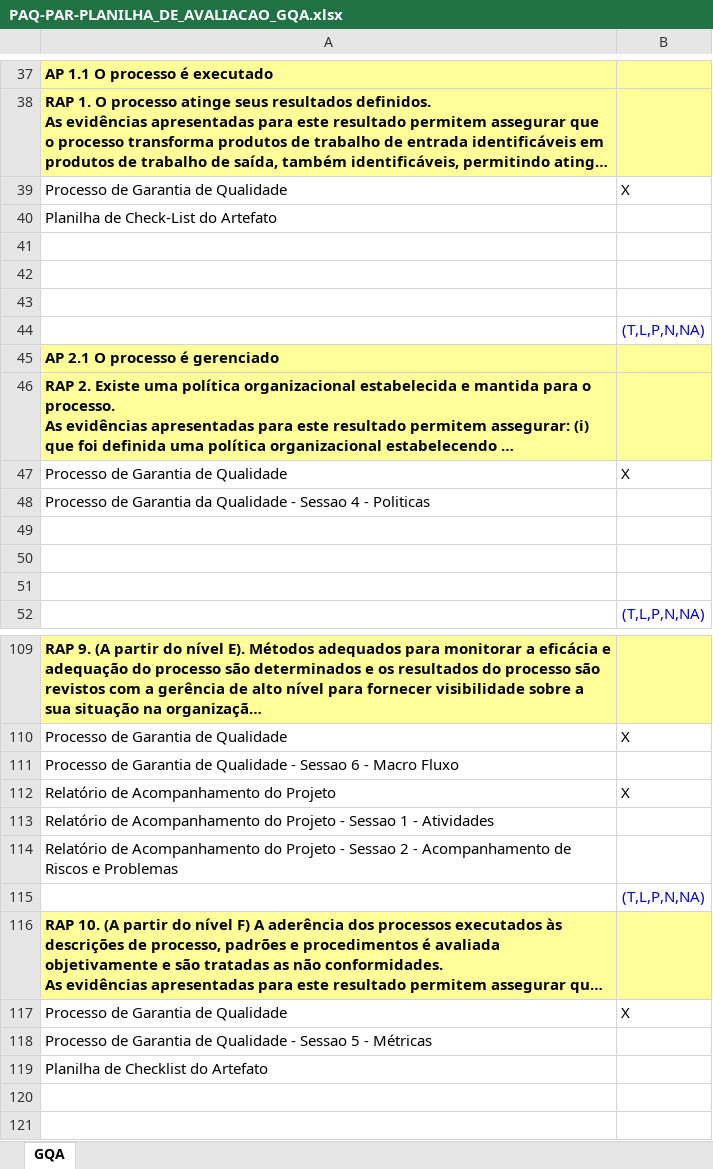
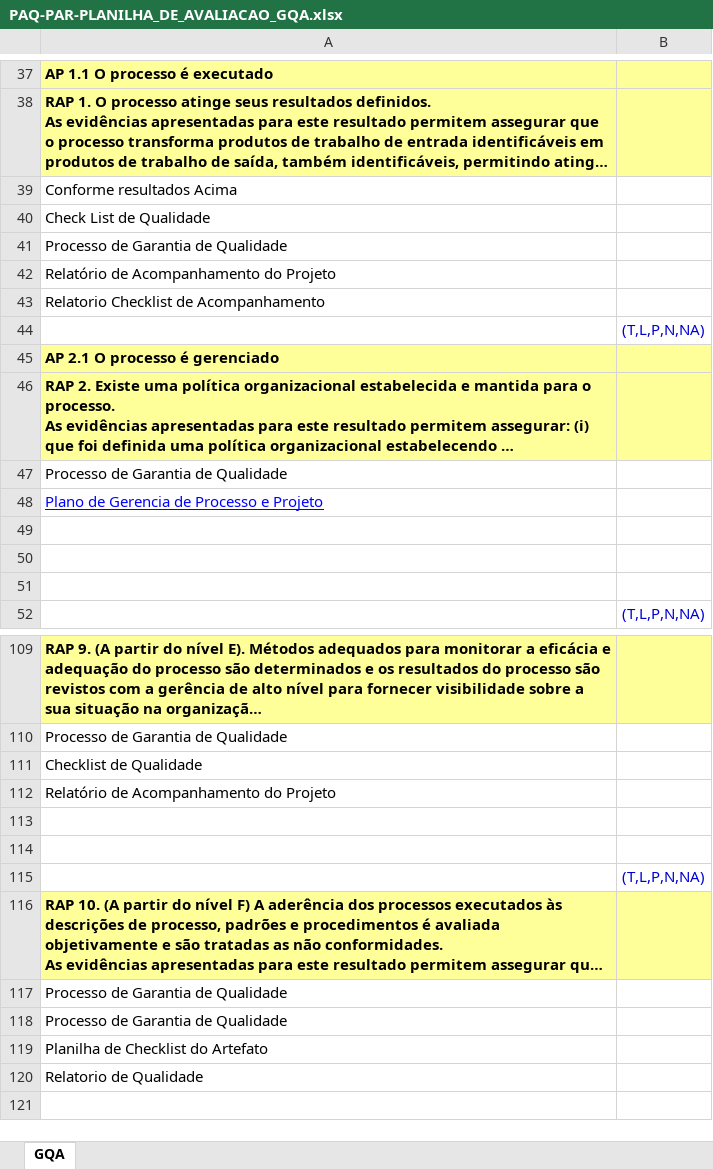
Before and after one commit to guicaixeta/Proc, an Excel workbook: Entregavel_02/Sprint_03/PAQ-PAR-PLANILHA_DE_AVALIACAO_GQA.xlsx, sheet GQA, drawn as a sheet; only a part is shown, gaps mark what is left out; long unchanged cells end in …; values as stored, in another font and other column widths than the file's, no borders; removed rows and columns are numbered as before the commit, all else as after; the diff covers the shown part only; the diff names each change by its address in the sheet, - before the commit and + after, or states it on an @@ line.

```diff
--- a/Entregavel_02/Sprint_03/PAQ-PAR-PLANILHA_DE_AVALIACAO_GQA.xlsx (sheet GQA)
+++ b/Entregavel_02/Sprint_03/PAQ-PAR-PLANILHA_DE_AVALIACAO_GQA.xlsx (sheet GQA)
+row 39: Conforme resultados Acima
+row 40: Check List de Qualidade
-B41: X
+B41: (empty)
-A42: Planilha de Check-List do Artefato
+A42: Relatório de Acompanhamento do Projeto
-A43: (empty)
+A43: Relatorio Checklist de Acompanhamento
-row 42: (empty)
-row 43: (empty)
-B47: X
+B47: (empty)
-A48: Processo de Garantia da Qualidade - Sessao 4 - Politicas
+A48: Plano de Gerencia de Processo e Projeto
@@ A48 underline: off → on, text colour: black → #0000FF @@
-B110: X
+B110: (empty)
-A111: Processo de Garantia de Qualidade - Sessao 6 - Macro Fluxo
+A111: Checklist de Qualidade
-B112: X
+B112: (empty)
-A113: Relatório de Acompanhamento do Projeto - Sessao 1 - Atividades
+A113: (empty)
-A114: Relatório de Acompanhamento do Projeto - Sessao 2 - Acompanhamento de Riscos e Problemas
+A114: (empty)
-B117: X
+B117: (empty)
-A118: Processo de Garantia de Qualidade - Sessao 5 - Métricas
+A118: Processo de Garantia de Qualidade
-A120: (empty)
+A120: Relatorio de Qualidade
```
Also changed, not shown: 22 added rows, 22 removed rows, 9 moved rows, 9 edited cells and cell formats elsewhere in this sheet, formulas that keep their value, Entregavel_02/Sprint_03/PAR-PAR-PLANILHA_DE_AVALIACAO_GRE.xlsx.
